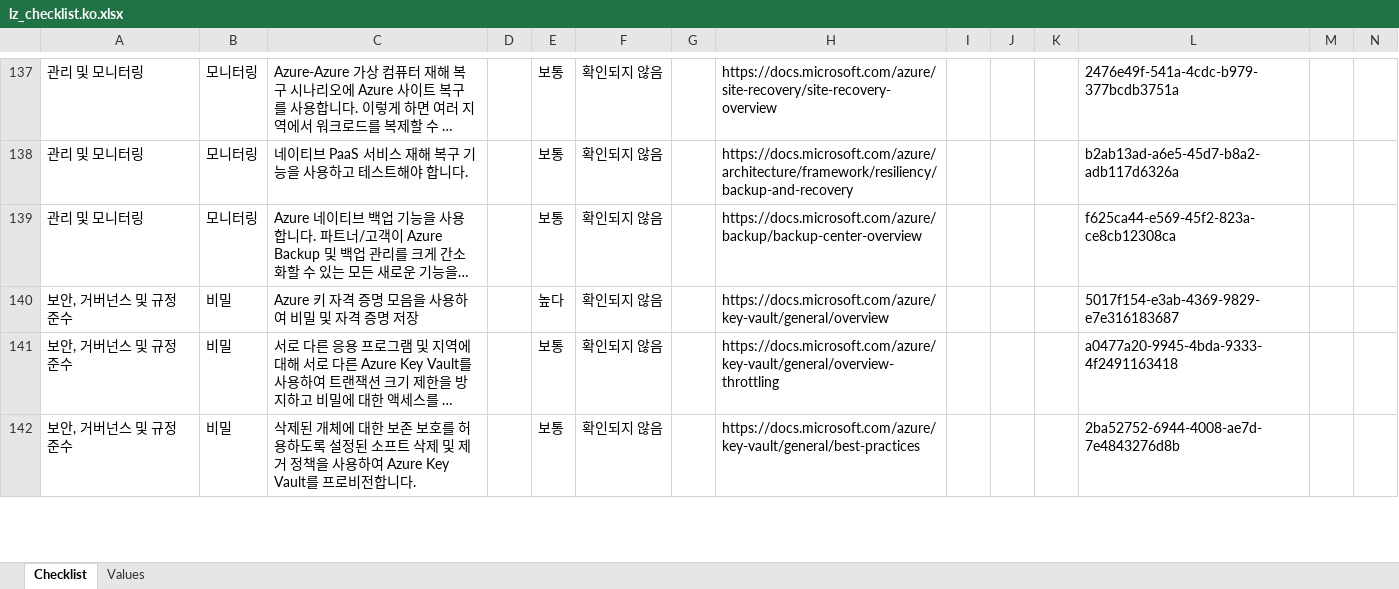
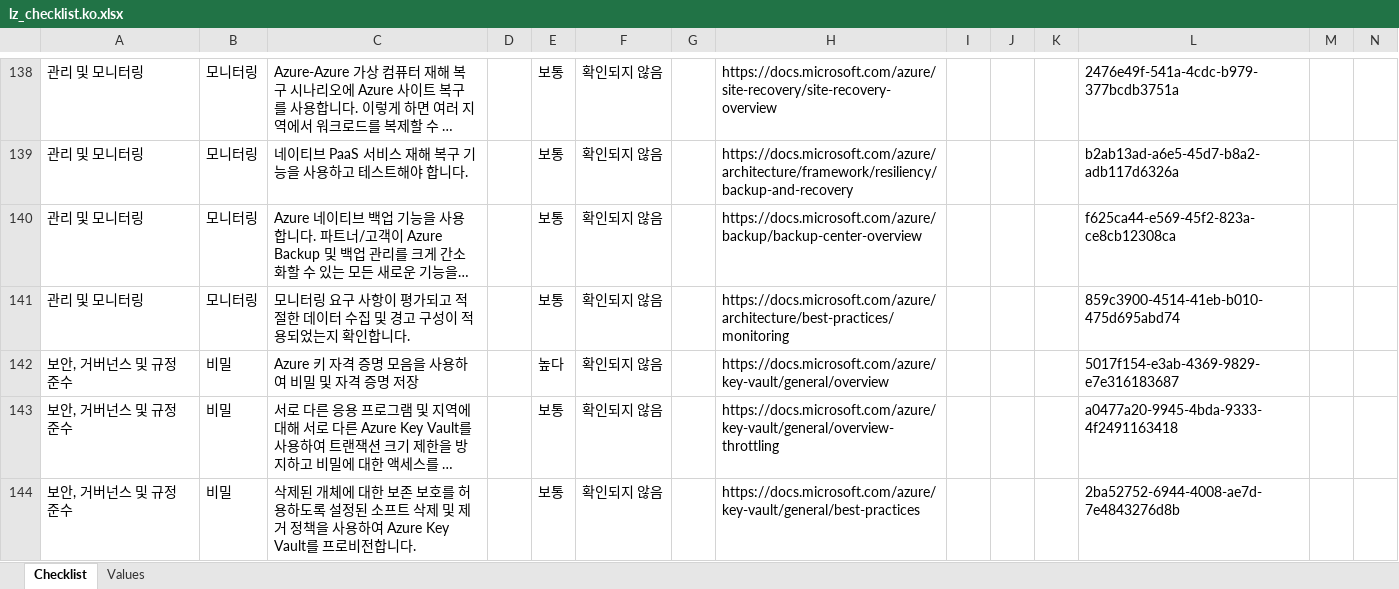
Before and after one commit to Azure/review-checklists, an Excel workbook: spreadsheet/lz_checklist.ko.xlsx, sheet Checklist, drawn as a sheet; only a part is shown, gaps mark what is left out; long unchanged cells end in …; values as stored, in another font and other column widths than the file's, no cell formats; conditional formats not drawn; rows hold the shown columns only; the diff covers the shown part only; the diff names each change by its address in the sheet, - before the commit and + after, or states it on an @@ line.

```diff
--- a/spreadsheet/lz_checklist.ko.xlsx (sheet Checklist)
+++ b/spreadsheet/lz_checklist.ko.xlsx (sheet Checklist)
+row 141: 관리 및 모니터링 | 모니터링 | 모니터링 요구 사항이 평가되고 적절한 데이터 수집 및 경고 구성이 적용되었는지 확인합니다. |  | 보통 | 확인되지 않음 |  | https://docs.microsoft.com/azure/architecture/best-practices/monitoring |  |  |  | 859c3900-4514-41eb-b010-475d695abd74
```
Also changed, not shown: 1 added row and 3 edited cells elsewhere in this sheet, cell formats, spreadsheet/lz_checklist.en.xlsx, spreadsheet/lz_checklist.es.xlsx, 6 other files.
